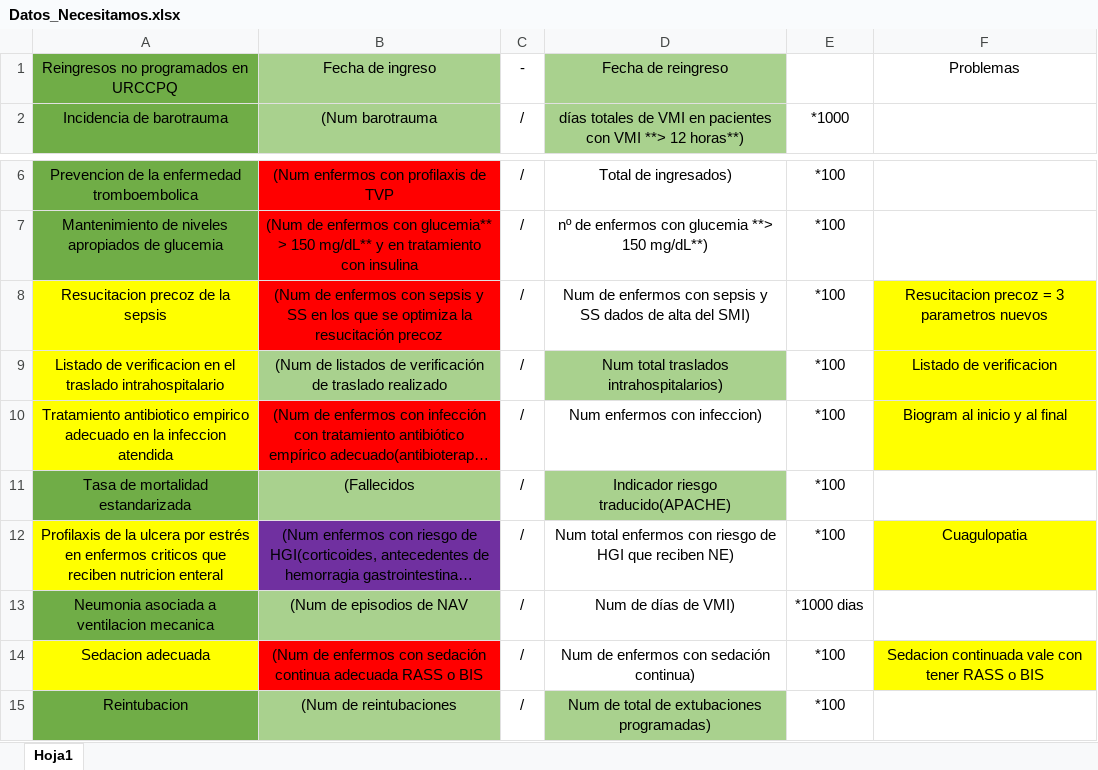
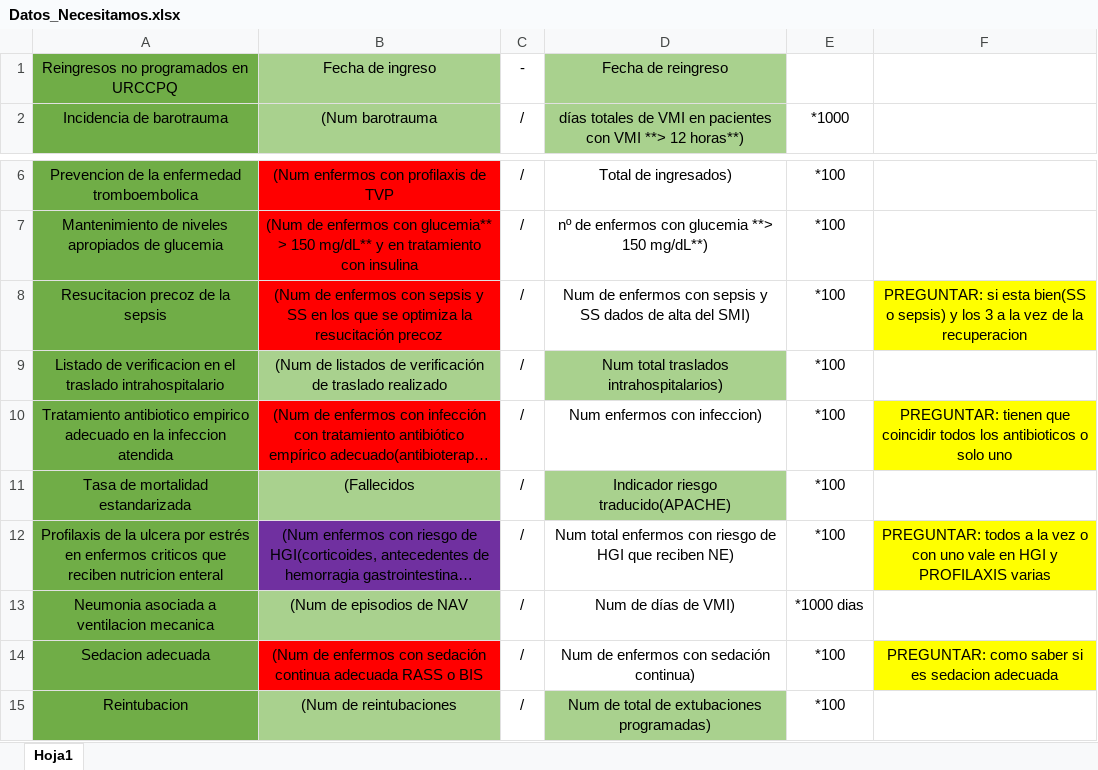
Before and after one commit to ngg1017/TFG-2026-Nicolas-Garcia-Gomez, an Excel workbook: Datos/Datos_Necesitamos.xlsx, sheet Hoja1, drawn as a sheet; only a part is shown, gaps mark what is left out; long unchanged cells end in …; values as stored, in another font and other column widths than the file's, no borders; the diff names each change by its address in the sheet, - before the commit and + after, or states it on an @@ line.

Commit message:
Dia 18 - 11 de febrero de 2026
Hoy he resuelto las deudas que me surgieron ayer con la doctora por lo que me he puesto ha arreglar los indicadores que me quedaron por hacer ayer.
Después de arreglar los que deje ayer a medias he terminado alguno mas.
Ya solo me quedan cinco de los "fáciles" espero terminarlos todos mañana, para poder empezar con el indicador de especialidades e implementar la tabla resumen.
Se me han ocurrido varias ideas como sacar el propio gráfico de barras de la ventana flotante haciéndolo un componente independiente que reciba una variable booleana.
Esta variable si habilitara en el método por especialidades permitiendo que el grafico se calcule de forma distinta ya que lo tengo hecho para que solo reciba un dato.
También se me han ocurrido formas de ir implementando el botón de selección de gráficos. Para ello crearé otra variable booleana para controlar que no sea el resumen impidiendo seleccionar gráficos si lo es.
Al seleccionar los diferentes gráficos se llamara al método que queremos calcular y se mostrare en el grafico seleccionado. Esta parte no la tengo muy clara asique iré pensándola más a futuro.
Mañana si me sobra tiempo quiero cambiar los indicadores que usen números para que sean mas robustos e implementar el método strip para normalizar los datos.
He añadido también a cada indicador unas líneas que eliminan las columnas duplicadas.

```diff
--- a/Datos/Datos_Necesitamos.xlsx (sheet Hoja1)
+++ b/Datos/Datos_Necesitamos.xlsx (sheet Hoja1)
-F1: Problemas
+F1: (empty)
-A8:A10 fill: #FFFF00
+A8:A10 fill: #70AD47
-F8: Resucitacion precoz = 3 parametros nuevos
+F8: PREGUNTAR: si esta bien(SS o sepsis) y los 3 a la vez de la recuperacion
-F9: Listado de verificacion
+F9: (empty)
-F9 fill: #FFFF00
+F9 fill: none
-F10: Biogram al inicio y al final
+F10: PREGUNTAR: tienen que coincidir todos los antibioticos o solo uno
-A12 fill: #FFFF00
+A12 fill: #70AD47
-F12: Cuagulopatia
+F12: PREGUNTAR: todos a la vez o con uno vale en HGI y PROFILAXIS varias
-A14 fill: #FFFF00
+A14 fill: #70AD47
-F14: Sedacion continuada vale con tener RASS o BIS
+F14: PREGUNTAR: como saber si es sedacion adecuada
```
Also changed, not shown: 6 other files.
